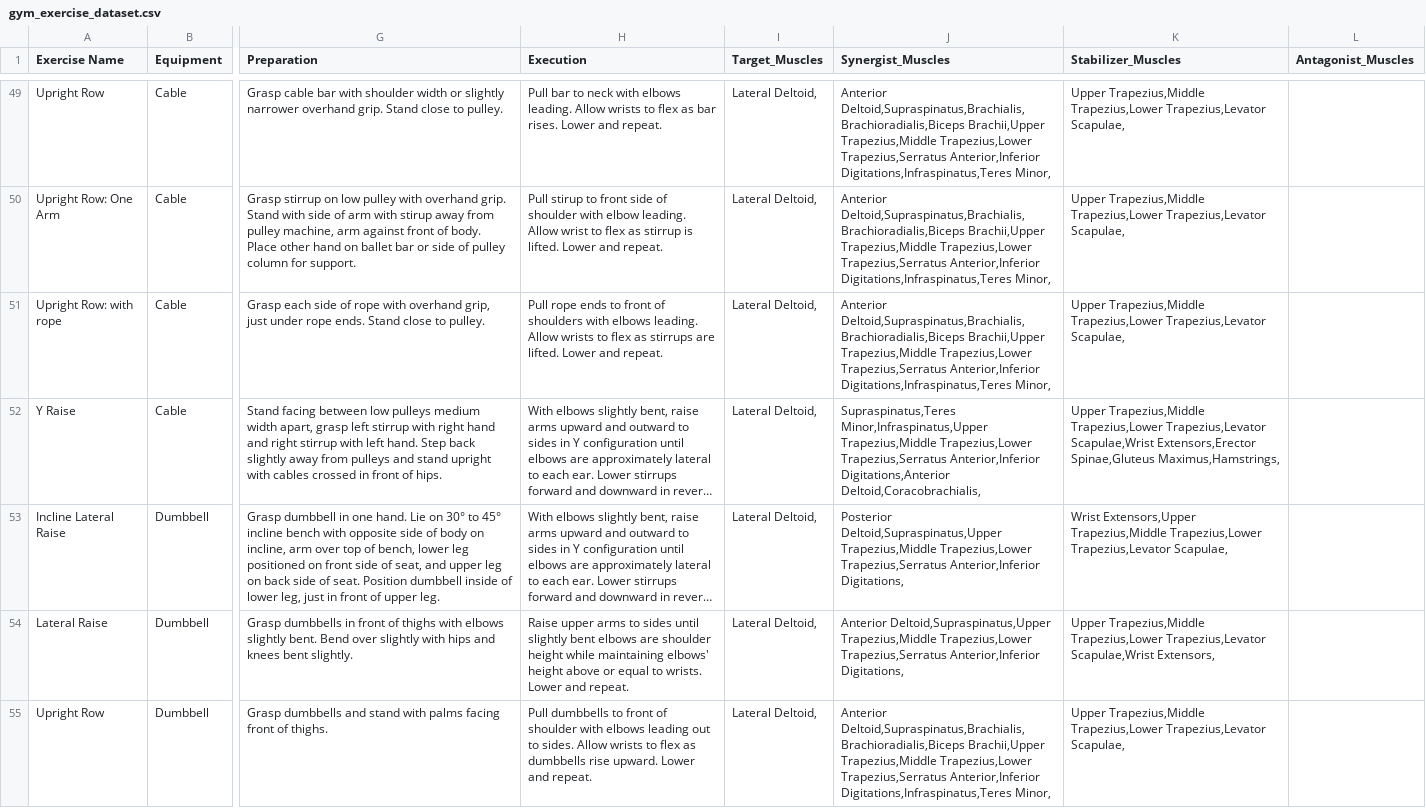
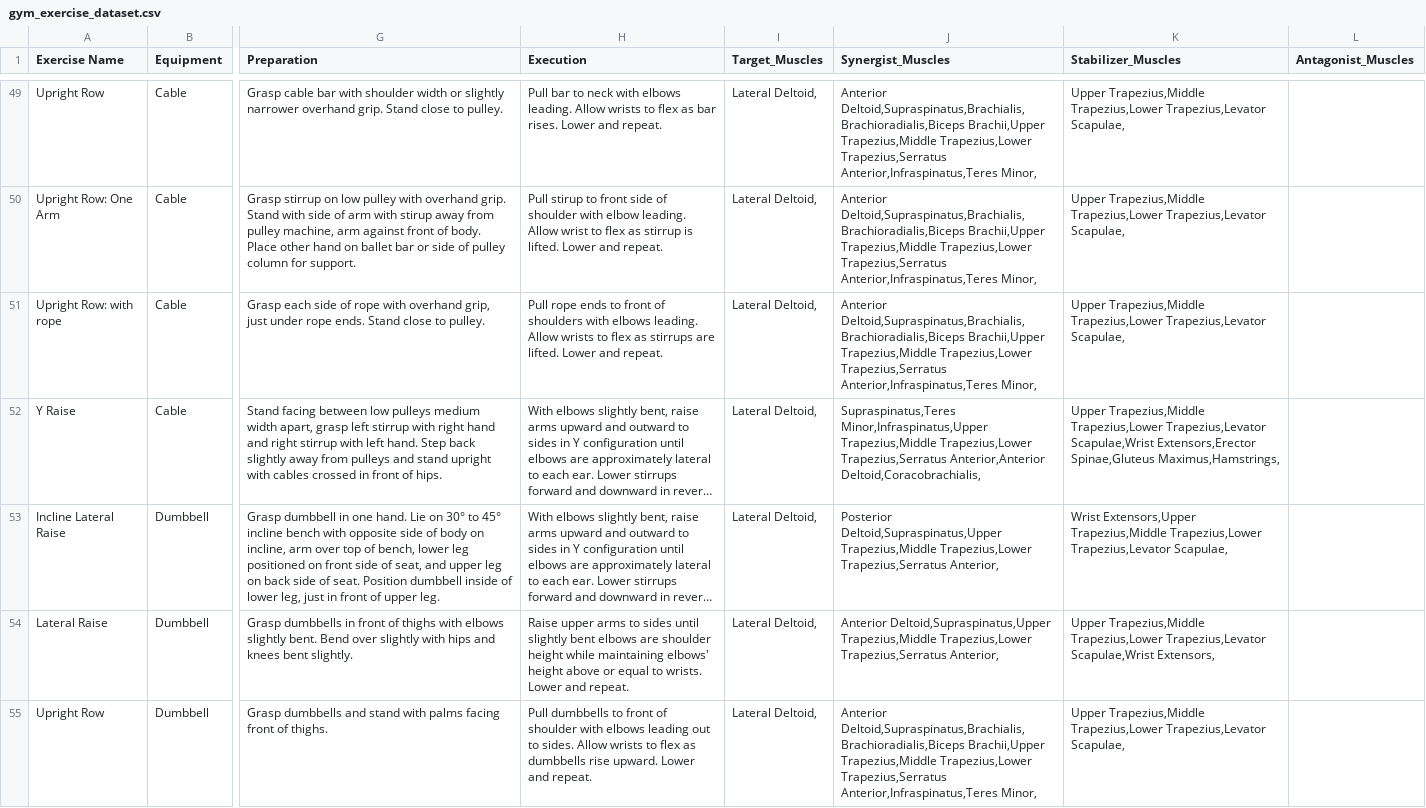
Before and after one commit to matheusMorandino/gym-auto-planner, a CSV file: datasets/gym_exercise_dataset.csv, drawn as a sheet; only a part is shown, gaps mark what is left out; long unchanged cells end in …; the diff covers the shown part only; the diff names each change by its address in the sheet, - before the commit and + after, or states it on an @@ line.

Commit message:
chore: removing duplicate naming of Serratus Anterior as Inferior Digitations

```diff
--- a/datasets/gym_exercise_dataset.csv
+++ b/datasets/gym_exercise_dataset.csv
-J49:J51 (Synergist_Muscles): …Trapezius,Lower Trapezius,Serratus Anterior,Inferior Digitations,Infraspinatus,Teres Minor,
+J49:J51 (Synergist_Muscles): …Trapezius,Lower Trapezius,Serratus Anterior,Infraspinatus,Teres Minor,
-J52 (Synergist_Muscles): …Trapezius,Lower Trapezius,Serratus Anterior,Inferior Digitations,Anterior Deltoid,Coracobrachialis,
+J52 (Synergist_Muscles): …Trapezius,Lower Trapezius,Serratus Anterior,Anterior Deltoid,Coracobrachialis,
-J53 (Synergist_Muscles): …Trapezius,Lower Trapezius,Serratus Anterior,Inferior Digitations,
+J53 (Synergist_Muscles): …Trapezius,Lower Trapezius,Serratus Anterior,
-J54 (Synergist_Muscles): …Trapezius,Lower Trapezius,Serratus Anterior,Inferior Digitations,
+J54 (Synergist_Muscles): …Trapezius,Lower Trapezius,Serratus Anterior,
-J55 (Synergist_Muscles): …Trapezius,Lower Trapezius,Serratus Anterior,Inferior Digitations,Infraspinatus,Teres Minor,
+J55 (Synergist_Muscles): …Trapezius,Lower Trapezius,Serratus Anterior,Infraspinatus,Teres Minor,
```
Also changed, not shown: 40 edited cells elsewhere in this file, 1 other file.
